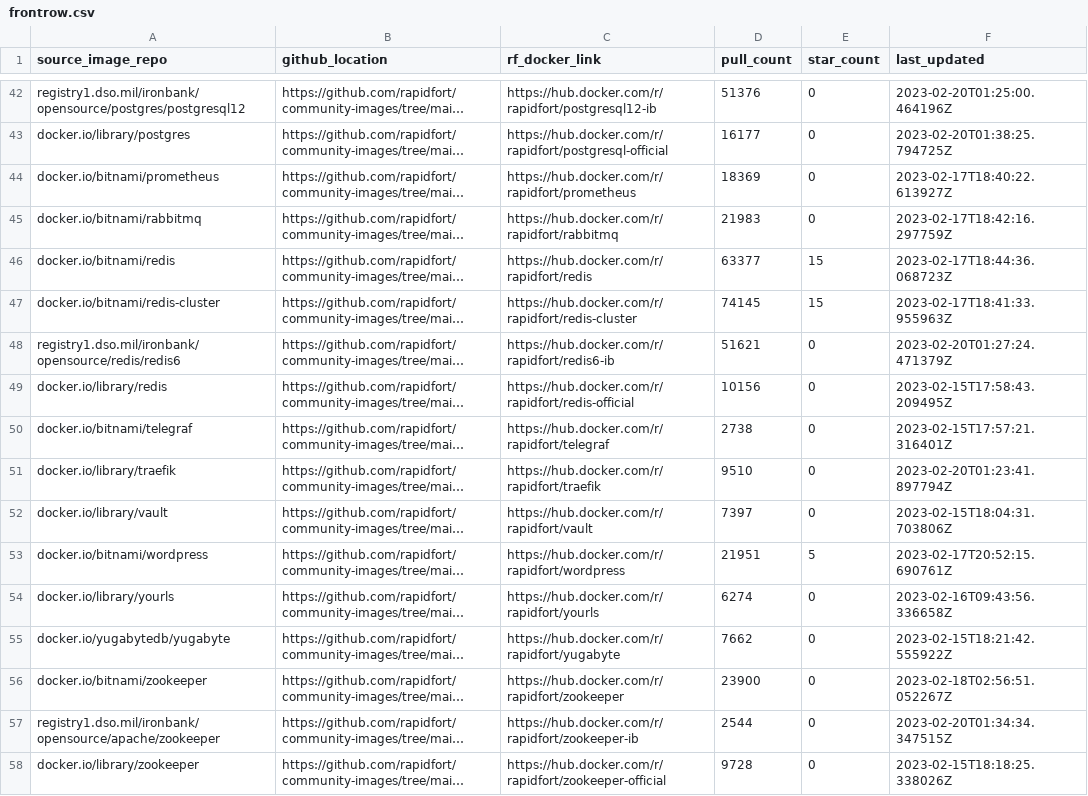
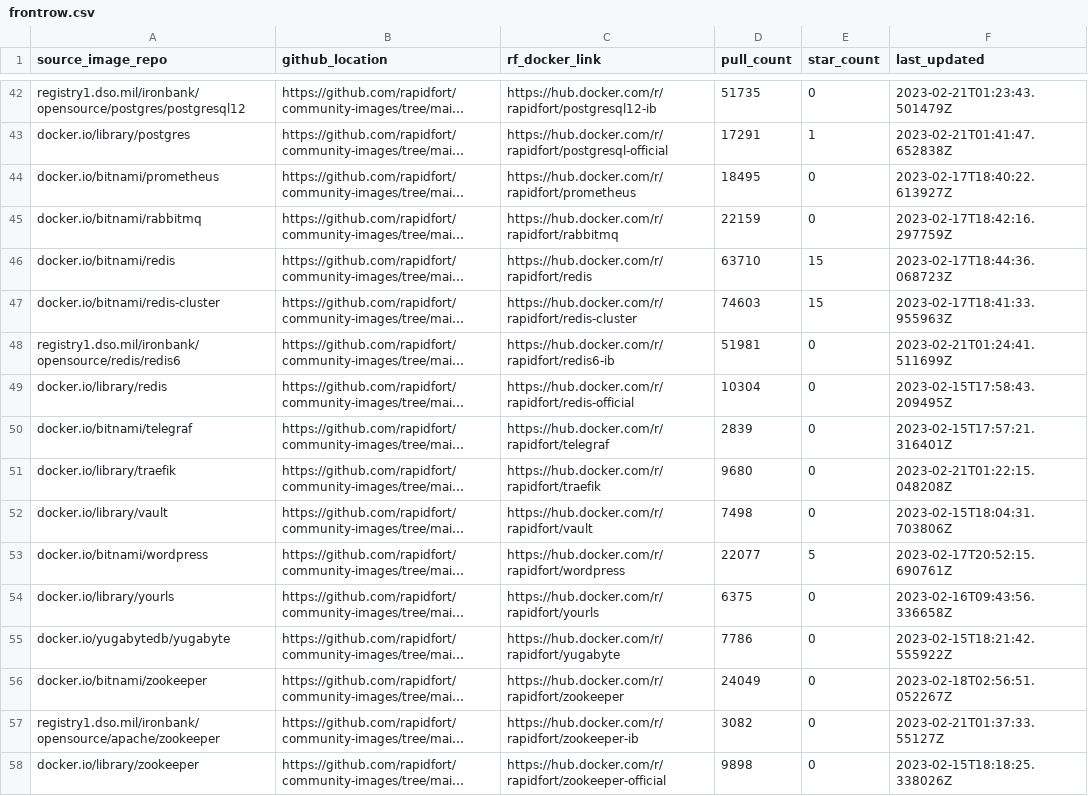
Before and after one commit to mridul549/community-images, a CSV file: frontrow.csv, drawn as a sheet; only a part is shown, gaps mark what is left out; long unchanged cells end in …; the diff covers the shown part only; the diff names each change by its address in the sheet, - before the commit and + after, or states it on an @@ line.

```diff
--- a/frontrow.csv
+++ b/frontrow.csv
-D42 (pull_count): 51376
+D42 (pull_count): 51735
-F42 (last_updated): 2023-02-20T01:25:00.464196Z
+F42 (last_updated): 2023-02-21T01:23:43.501479Z
-D43 (pull_count): 16177
+D43 (pull_count): 17291
-E43 (star_count): 0
+E43 (star_count): 1
-F43 (last_updated): 2023-02-20T01:38:25.794725Z
+F43 (last_updated): 2023-02-21T01:41:47.652838Z
-D44 (pull_count): 18369
+D44 (pull_count): 18495
-D45 (pull_count): 21983
+D45 (pull_count): 22159
-D46 (pull_count): 63377
+D46 (pull_count): 63710
-D47 (pull_count): 74145
+D47 (pull_count): 74603
-D48 (pull_count): 51621
+D48 (pull_count): 51981
-F48 (last_updated): 2023-02-20T01:27:24.471379Z
+F48 (last_updated): 2023-02-21T01:24:41.511699Z
-D49 (pull_count): 10156
+D49 (pull_count): 10304
-D50 (pull_count): 2738
+D50 (pull_count): 2839
-D51 (pull_count): 9510
+D51 (pull_count): 9680
-F51 (last_updated): 2023-02-20T01:23:41.897794Z
+F51 (last_updated): 2023-02-21T01:22:15.048208Z
-D52 (pull_count): 7397
+D52 (pull_count): 7498
-D53 (pull_count): 21951
+D53 (pull_count): 22077
-D54 (pull_count): 6274
+D54 (pull_count): 6375
-D55 (pull_count): 7662
+D55 (pull_count): 7786
-D56 (pull_count): 23900
+D56 (pull_count): 24049
-D57 (pull_count): 2544
+D57 (pull_count): 3082
-F57 (last_updated): 2023-02-20T01:34:34.347515Z
+F57 (last_updated): 2023-02-21T01:37:33.55127Z
-D58 (pull_count): 9728
+D58 (pull_count): 9898
```
Also changed, not shown: 63 edited cells elsewhere in this file, 1 other file.
